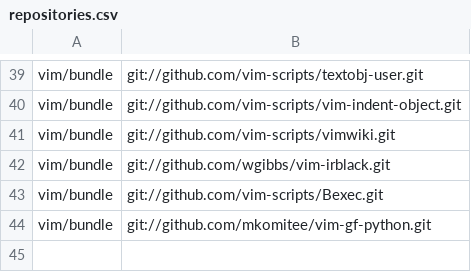
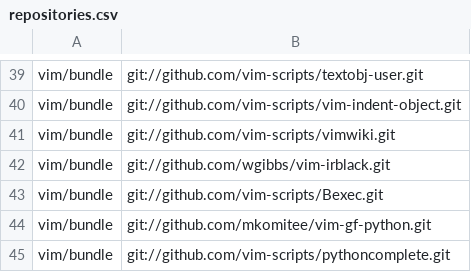
Before and after one commit to mkomitee/dotfiles, a CSV file: repositories.csv, drawn as a sheet; only a part is shown, gaps mark what is left out; the diff names each change by its address in the sheet, - before the commit and + after, or states it on an @@ line.

Commit message:
trying pythoncomplete again

```diff
--- a/repositories.csv
+++ b/repositories.csv
+row 45: vim/bundle | git://github.com/vim-scripts/pythoncomplete.git
```
